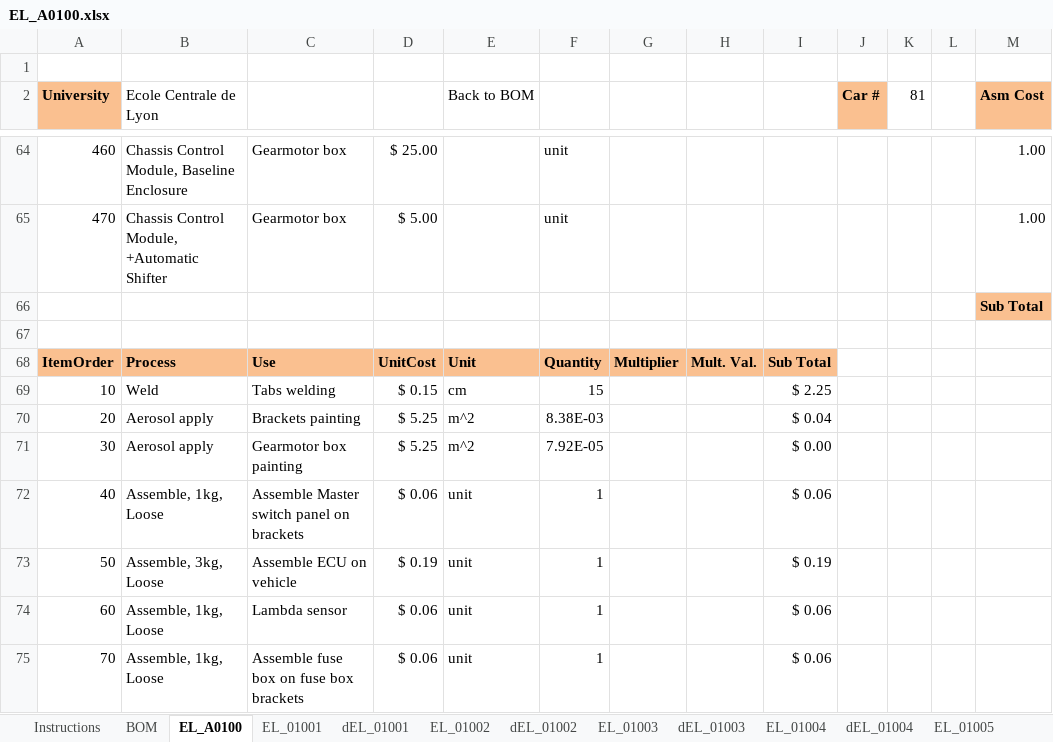
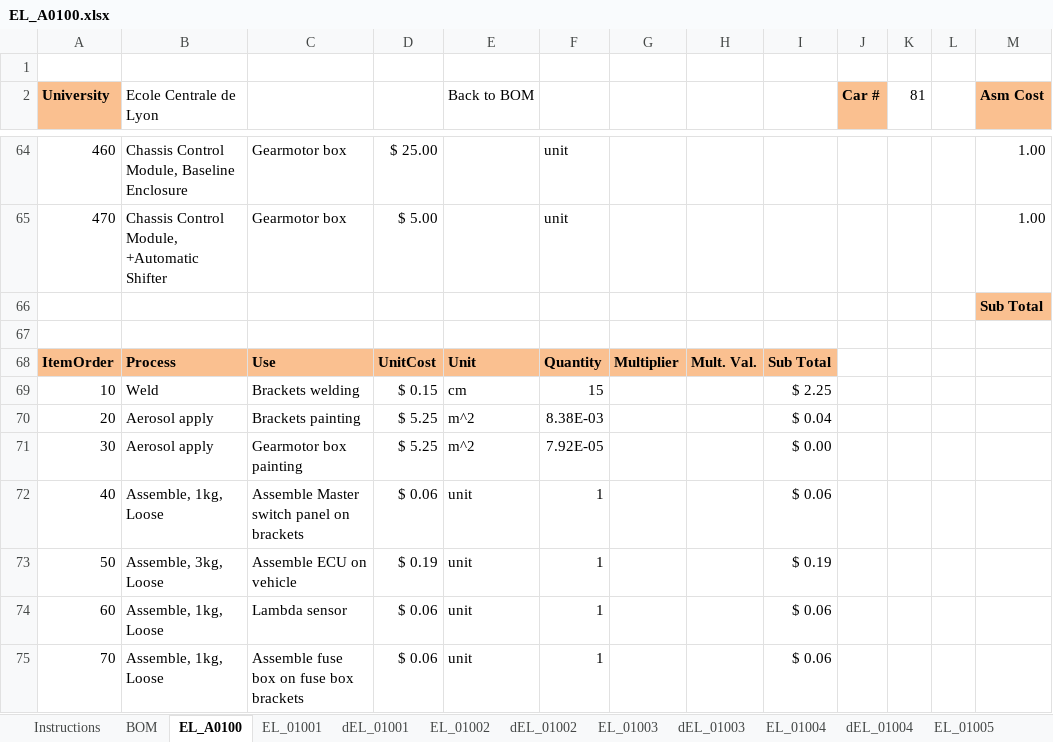
Before and after one commit to epsa-team/Vulcanix-v1.0, an Excel workbook: EL - Electrical/Cost/EL_A0100.xlsx, sheet EL_A0100, drawn as a sheet; only a part is shown, gaps mark what is left out; values as stored, in another font and other column widths than the file's, no borders; the diff names each change by its address in the sheet, - before the commit and + after, or states it on an @@ line.

```diff
--- a/EL - Electrical/Cost/EL_A0100.xlsx (sheet EL_A0100)
+++ b/EL - Electrical/Cost/EL_A0100.xlsx (sheet EL_A0100)
-C69: Tabs welding
+C69: Brackets welding
```
Also changed, not shown: sheet BOM, charts or pictures, 1 other file.
